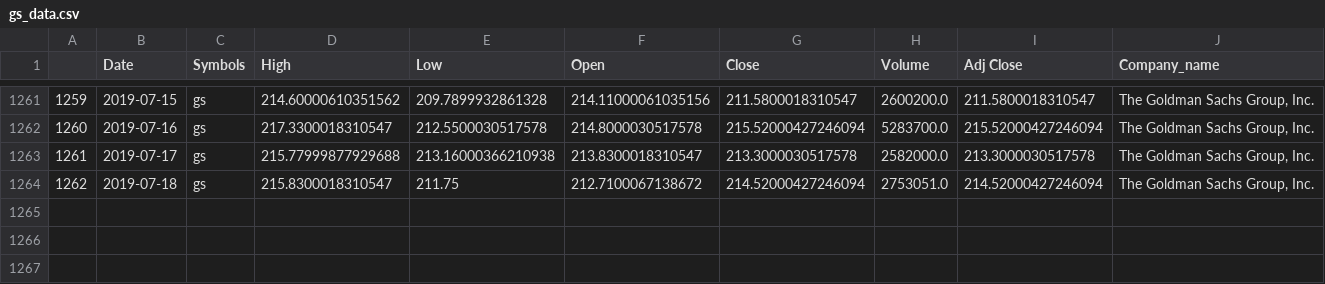
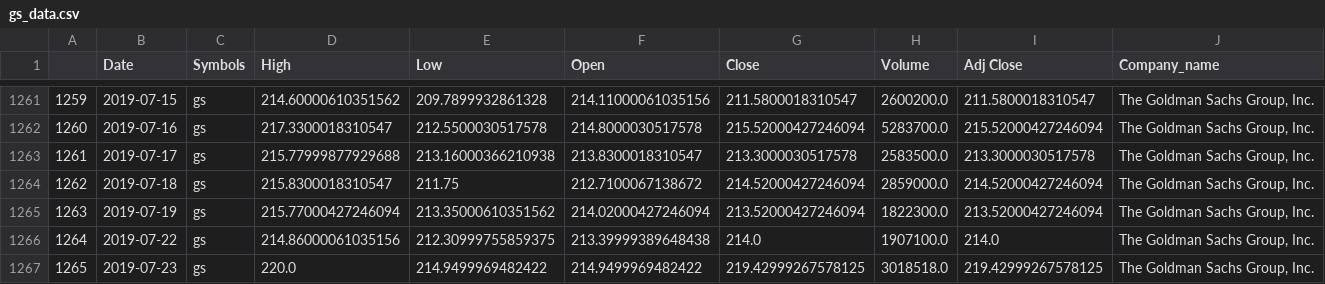
Before and after one commit to sumanra/Investor-Financial-Dashboard, a CSV file: Prod/assets/csv/gs_data.csv, drawn as a sheet; only a part is shown, gaps mark what is left out.

```diff
--- a/Prod/assets/csv/gs_data.csv
+++ b/Prod/assets/csv/gs_data.csv
@@ -1262,3 +1262,6 @@
 1260,2019-07-16,gs,217.3300018310547,212.5500030517578,214.8000030517578,215.52000427246094,5283700.0,215.52000427246094,"The Goldman Sachs Group, Inc."
-1261,2019-07-17,gs,215.77999877929688,213.16000366210938,213.8300018310547,213.3000030517578,2582000.0,213.3000030517578,"The Goldman Sachs Group, Inc."
-1262,2019-07-18,gs,215.8300018310547,211.75,212.7100067138672,214.52000427246094,2753051.0,214.52000427246094,"The Goldman Sachs Group, Inc."
+1261,2019-07-17,gs,215.77999877929688,213.16000366210938,213.8300018310547,213.3000030517578,2583500.0,213.3000030517578,"The Goldman Sachs Group, Inc."
+1262,2019-07-18,gs,215.8300018310547,211.75,212.7100067138672,214.52000427246094,2859000.0,214.52000427246094,"The Goldman Sachs Group, Inc."
+1263,2019-07-19,gs,215.77000427246094,213.35000610351562,214.02000427246094,213.52000427246094,1822300.0,213.52000427246094,"The Goldman Sachs Group, Inc."
+1264,2019-07-22,gs,214.86000061035156,212.30999755859375,213.39999389648438,214.0,1907100.0,214.0,"The Goldman Sachs Group, Inc."
+1265,2019-07-23,gs,220.0,214.9499969482422,214.9499969482422,219.42999267578125,3018518.0,219.42999267578125,"The Goldman Sachs Group, Inc."
```
Also changed, not shown: Prod/assets/csv/brk_data.csv, Prod/assets/csv/ibkr_data.csv, 51 other files.
